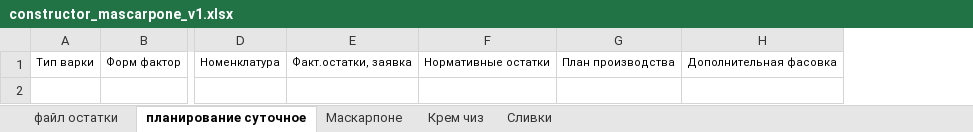
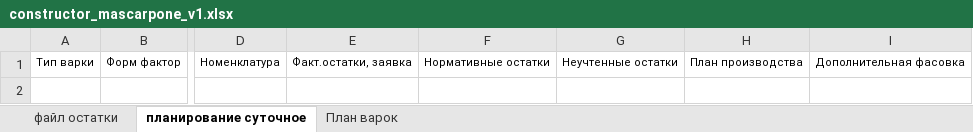
Before and after one commit to nkrokhmal/umalat, an Excel workbook: app/data/static/templates/constructor_mascarpone_v1.xlsx, sheet планирование суточное, drawn as a sheet; only a part is shown, gaps mark what is left out; values as stored, in another font and other column widths than the file's, no borders; the diff names each change by its address in the sheet, - before the commit and + after, or states it on an @@ line.

```diff
--- a/app/data/static/templates/constructor_mascarpone_v1.xlsx (sheet планирование суточное)
+++ b/app/data/static/templates/constructor_mascarpone_v1.xlsx (sheet планирование суточное)
-sheet tab: Маскарпоне
+sheet tab: План варок
-sheet tab: Крем чиз
-sheet tab: Сливки
+column G, row 1: Неучтенные остатки
```
Also changed, not shown: sheet План варок, formulas that keep their value, app/data/static/templates/constructor_mascarpone.xlsx, 5 other files.
